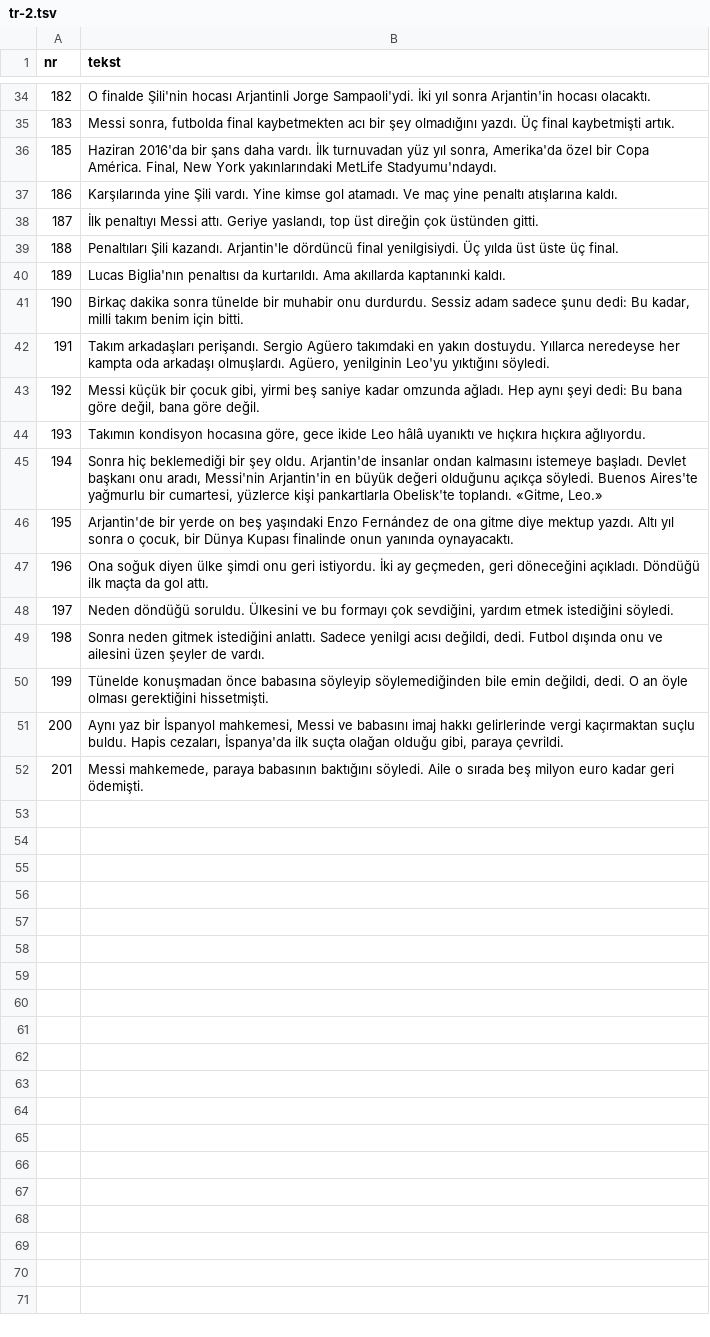
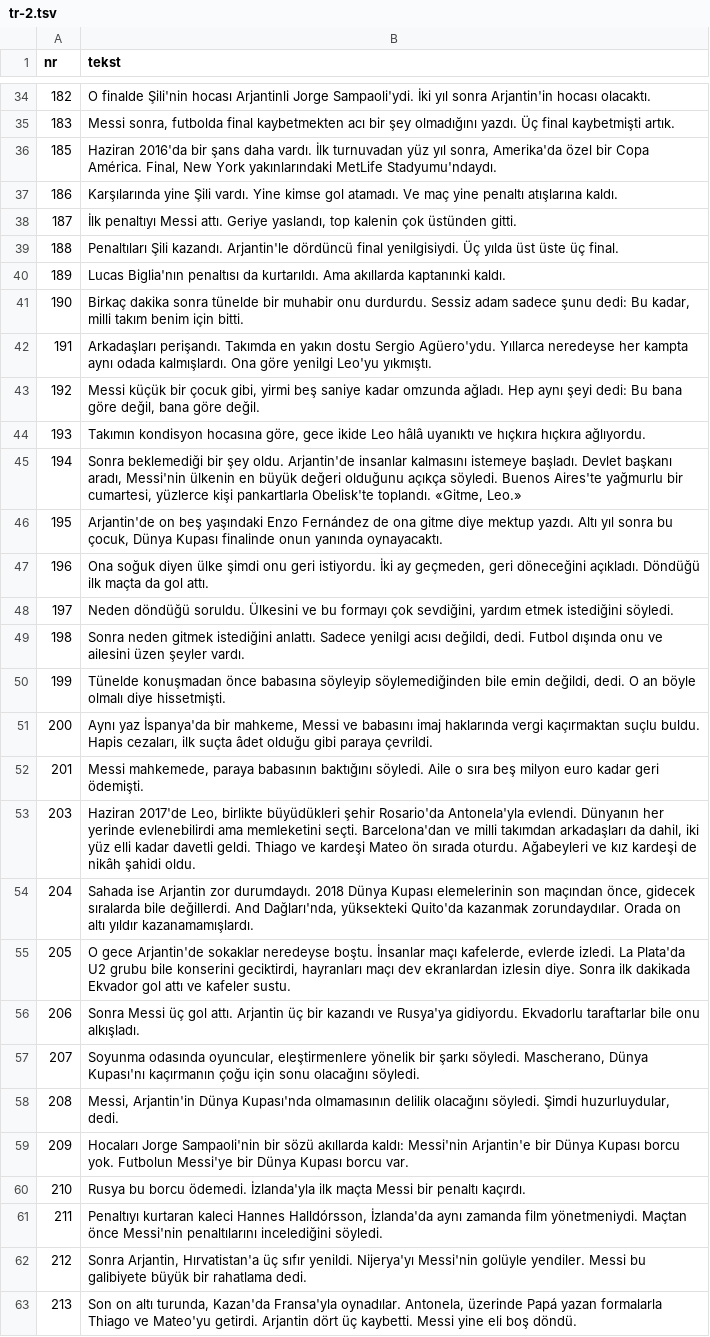
Before and after one commit to fn2h6j82h2-sys/Kjjjj, a TSV file: tlumaczenia/tr-2.tsv, drawn as a sheet; only a part is shown, gaps mark what is left out.

```diff
--- a/tlumaczenia/tr-2.tsv
+++ b/tlumaczenia/tr-2.tsv
@@ -37,3 +37,3 @@ nr	tekst
 186	Karşılarında yine Şili vardı. Yine kimse gol atamadı. Ve maç yine penaltı atışlarına kaldı.
-187	İlk penaltıyı Messi attı. Geriye yaslandı, top üst direğin çok üstünden gitti.
+187	İlk penaltıyı Messi attı. Geriye yaslandı, top kalenin çok üstünden gitti.
 188	Penaltıları Şili kazandı. Arjantin'le dördüncü final yenilgisiydi. Üç yılda üst üste üç final.
@@ -41,12 +41,23 @@ nr	tekst
 190	Birkaç dakika sonra tünelde bir muhabir onu durdurdu. Sessiz adam sadece şunu dedi: Bu kadar, milli takım benim için bitti.
-191	Takım arkadaşları perişandı. Sergio Agüero takımdaki en yakın dostuydu. Yıllarca neredeyse her kampta oda arkadaşı olmuşlardı. Agüero, yenilginin Leo'yu yıktığını söyledi.
+191	Arkadaşları perişandı. Takımda en yakın dostu Sergio Agüero'ydu. Yıllarca neredeyse her kampta aynı odada kalmışlardı. Ona göre yenilgi Leo'yu yıkmıştı.
 192	Messi küçük bir çocuk gibi, yirmi beş saniye kadar omzunda ağladı. Hep aynı şeyi dedi: Bu bana göre değil, bana göre değil.
 193	Takımın kondisyon hocasına göre, gece ikide Leo hâlâ uyanıktı ve hıçkıra hıçkıra ağlıyordu.
-194	Sonra hiç beklemediği bir şey oldu. Arjantin'de insanlar ondan kalmasını istemeye başladı. Devlet başkanı onu aradı, Messi'nin Arjantin'in en büyük değeri olduğunu açıkça söyledi. Buenos Aires'te yağmurlu bir cumartesi, yüzlerce kişi pankartlarla Obelisk'te toplandı. «Gitme, Leo.»
-195	Arjantin'de bir yerde on beş yaşındaki Enzo Fernández de ona gitme diye mektup yazdı. Altı yıl sonra o çocuk, bir Dünya Kupası finalinde onun yanında oynayacaktı.
+194	Sonra beklemediği bir şey oldu. Arjantin'de insanlar kalmasını istemeye başladı. Devlet başkanı aradı, Messi'nin ülkenin en büyük değeri olduğunu açıkça söyledi. Buenos Aires'te yağmurlu bir cumartesi, yüzlerce kişi pankartlarla Obelisk'te toplandı. «Gitme, Leo.»
+195	Arjantin'de on beş yaşındaki Enzo Fernández de ona gitme diye mektup yazdı. Altı yıl sonra bu çocuk, Dünya Kupası finalinde onun yanında oynayacaktı.
 196	Ona soğuk diyen ülke şimdi onu geri istiyordu. İki ay geçmeden, geri döneceğini açıkladı. Döndüğü ilk maçta da gol attı.
 197	Neden döndüğü soruldu. Ülkesini ve bu formayı çok sevdiğini, yardım etmek istediğini söyledi.
-198	Sonra neden gitmek istediğini anlattı. Sadece yenilgi acısı değildi, dedi. Futbol dışında onu ve ailesini üzen şeyler de vardı.
-199	Tünelde konuşmadan önce babasına söyleyip söylemediğinden bile emin değildi, dedi. O an öyle olması gerektiğini hissetmişti.
-200	Aynı yaz bir İspanyol mahkemesi, Messi ve babasını imaj hakkı gelirlerinde vergi kaçırmaktan suçlu buldu. Hapis cezaları, İspanya'da ilk suçta olağan olduğu gibi, paraya çevrildi.
-201	Messi mahkemede, paraya babasının baktığını söyledi. Aile o sırada beş milyon euro kadar geri ödemişti.
+198	Sonra neden gitmek istediğini anlattı. Sadece yenilgi acısı değildi, dedi. Futbol dışında onu ve ailesini üzen şeyler vardı.
+199	Tünelde konuşmadan önce babasına söyleyip söylemediğinden bile emin değildi, dedi. O an böyle olmalı diye hissetmişti.
+200	Aynı yaz İspanya'da bir mahkeme, Messi ve babasını imaj haklarında vergi kaçırmaktan suçlu buldu. Hapis cezaları, ilk suçta âdet olduğu gibi paraya çevrildi.
+201	Messi mahkemede, paraya babasının baktığını söyledi. Aile o sıra beş milyon euro kadar geri ödemişti.
+203	Haziran 2017'de Leo, birlikte büyüdükleri şehir Rosario'da Antonela'yla evlendi. Dünyanın her yerinde evlenebilirdi ama memleketini seçti. Barcelona'dan ve milli takımdan arkadaşları da dahil, iki yüz elli kadar davetli geldi. Thiago ve kardeşi Mateo ön sırada oturdu. Ağabeyleri ve kız kardeşi de nikâh şahidi oldu.
+204	Sahada ise Arjantin zor durumdaydı. 2018 Dünya Kupası elemelerinin son maçından önce, gidecek sıralarda bile değillerdi. And Dağları'nda, yüksekteki Quito'da kazanmak zorundaydılar. Orada on altı yıldır kazanamamışlardı.
+205	O gece Arjantin'de sokaklar neredeyse boştu. İnsanlar maçı kafelerde, evlerde izledi. La Plata'da U2 grubu bile konserini geciktirdi, hayranları maçı dev ekranlardan izlesin diye. Sonra ilk dakikada Ekvador gol attı ve kafeler sustu.
+206	Sonra Messi üç gol attı. Arjantin üç bir kazandı ve Rusya'ya gidiyordu. Ekvadorlu taraftarlar bile onu alkışladı.
+207	Soyunma odasında oyuncular, eleştirmenlere yönelik bir şarkı söyledi. Mascherano, Dünya Kupası'nı kaçırmanın çoğu için sonu olacağını söyledi.
+208	Messi, Arjantin'in Dünya Kupası'nda olmamasının delilik olacağını söyledi. Şimdi huzurluydular, dedi.
+209	Hocaları Jorge Sampaoli'nin bir sözü akıllarda kaldı: Messi'nin Arjantin'e bir Dünya Kupası borcu yok. Futbolun Messi'ye bir Dünya Kupası borcu var.
+210	Rusya bu borcu ödemedi. İzlanda'yla ilk maçta Messi bir penaltı kaçırdı.
+211	Penaltıyı kurtaran kaleci Hannes Halldórsson, İzlanda'da aynı zamanda film yönetmeniydi. Maçtan önce Messi'nin penaltılarını incelediğini söyledi.
+212	Sonra Arjantin, Hırvatistan'a üç sıfır yenildi. Nijerya'yı Messi'nin golüyle yendiler. Messi bu galibiyete büyük bir rahatlama dedi.
+213	Son on altı turunda, Kazan'da Fransa'yla oynadılar. Antonela, üzerinde Papá yazan formalarla Thiago ve Mateo'yu getirdi. Arjantin dört üç kaybetti. Messi yine eli boş döndü.
```
